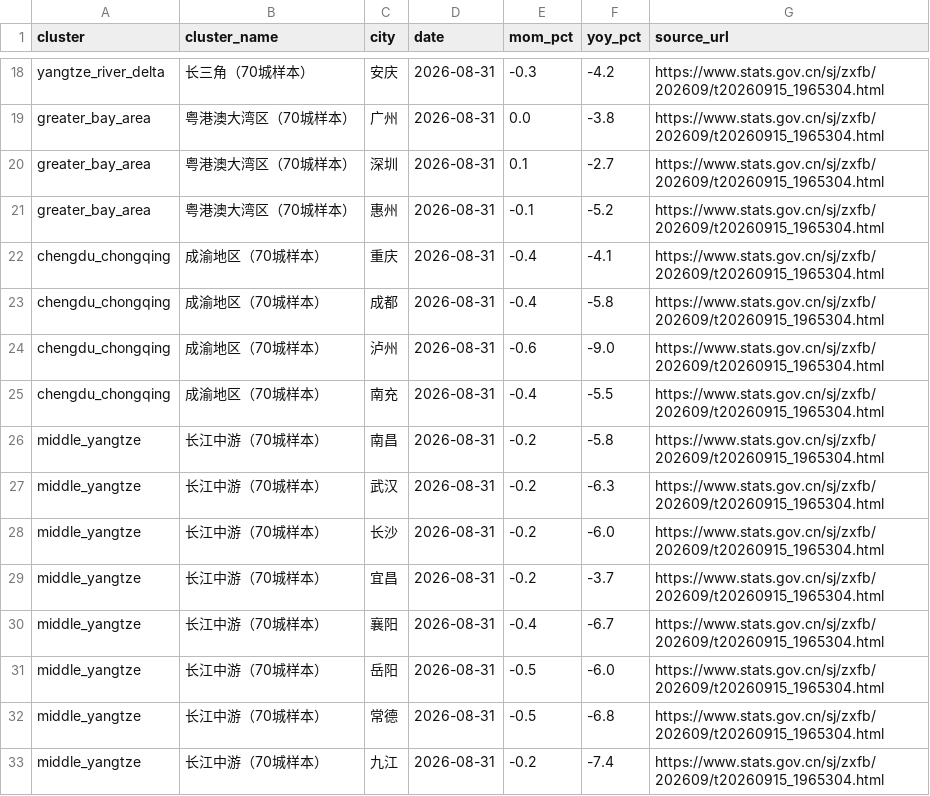
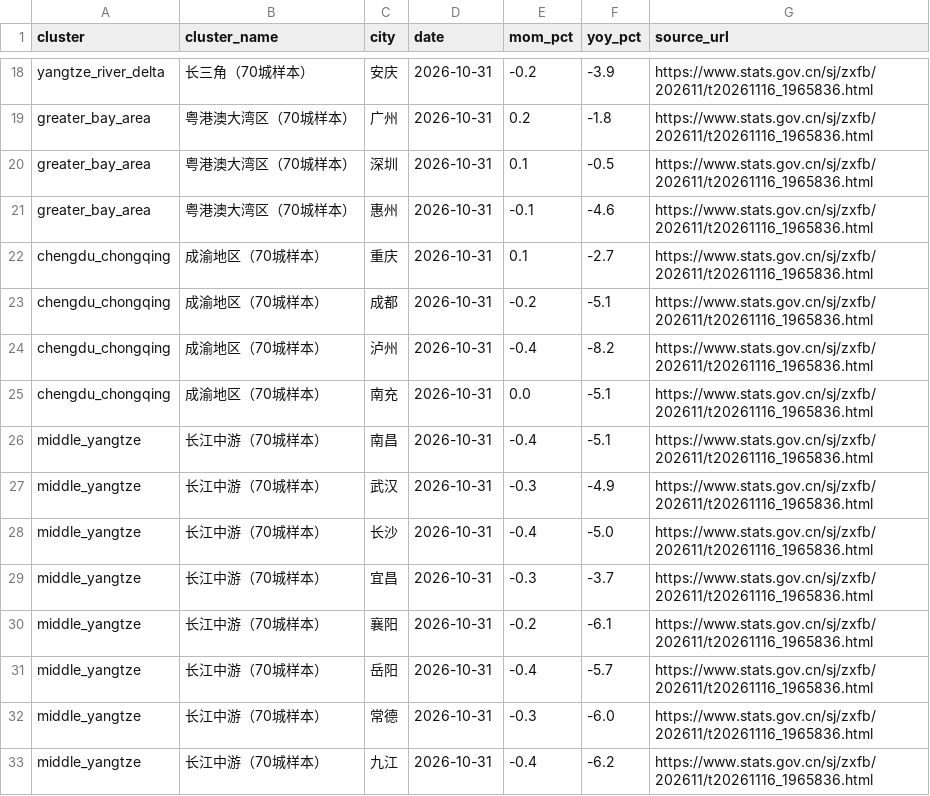
Before and after one commit to nameN0tNULL/family-economic-dashboard, a CSV file: dist/housing_latest_second_hand.csv, drawn as a sheet; only a part is shown, gaps mark what is left out; the diff covers the shown part only; the diff names each change by its address in the sheet, - before the commit and + after, or states it on an @@ line.

```diff
--- a/dist/housing_latest_second_hand.csv
+++ b/dist/housing_latest_second_hand.csv
-D18:D33 (date): 2026-08-31
+D18:D33 (date): 2026-10-31
-E18 (mom_pct): -0.3
+E18 (mom_pct): -0.2
-F18 (yoy_pct): -4.2
+F18 (yoy_pct): -3.9
-G18:G33 (source_url): https://www.stats.gov.cn/sj/zxfb/202609/t20260915_1965304.html
+G18:G33 (source_url): https://www.stats.gov.cn/sj/zxfb/202611/t20261116_1965836.html
-E19 (mom_pct): 0.0
+E19 (mom_pct): 0.2
-F19 (yoy_pct): -3.8
+F19 (yoy_pct): -1.8
-F20 (yoy_pct): -2.7
+F20 (yoy_pct): -0.5
-F21 (yoy_pct): -5.2
+F21 (yoy_pct): -4.6
-E22 (mom_pct): -0.4
+E22 (mom_pct): 0.1
-F22 (yoy_pct): -4.1
+F22 (yoy_pct): -2.7
-E23 (mom_pct): -0.4
+E23 (mom_pct): -0.2
-F23 (yoy_pct): -5.8
+F23 (yoy_pct): -5.1
-E24 (mom_pct): -0.6
+E24 (mom_pct): -0.4
-F24 (yoy_pct): -9.0
+F24 (yoy_pct): -8.2
-E25 (mom_pct): -0.4
+E25 (mom_pct): 0.0
-F25 (yoy_pct): -5.5
+F25 (yoy_pct): -5.1
-E26 (mom_pct): -0.2
+E26 (mom_pct): -0.4
-F26 (yoy_pct): -5.8
+F26 (yoy_pct): -5.1
-E27 (mom_pct): -0.2
+E27 (mom_pct): -0.3
-F27 (yoy_pct): -6.3
+F27 (yoy_pct): -4.9
-E28 (mom_pct): -0.2
+E28 (mom_pct): -0.4
-F28 (yoy_pct): -6.0
+F28 (yoy_pct): -5.0
-E29 (mom_pct): -0.2
+E29 (mom_pct): -0.3
-E30 (mom_pct): -0.4
+E30 (mom_pct): -0.2
-F30 (yoy_pct): -6.7
+F30 (yoy_pct): -6.1
-E31 (mom_pct): -0.5
+E31 (mom_pct): -0.4
-F31 (yoy_pct): -6.0
+F31 (yoy_pct): -5.7
-E32 (mom_pct): -0.5
+E32 (mom_pct): -0.3
-F32 (yoy_pct): -6.8
+F32 (yoy_pct): -6.0
-E33 (mom_pct): -0.2
+E33 (mom_pct): -0.4
-F33 (yoy_pct): -7.4
+F33 (yoy_pct): -6.2
```
Also changed, not shown: 61 edited cells elsewhere in this file, data/housing_observations.csv, dist/dimension_summary.csv, 6 other files.
